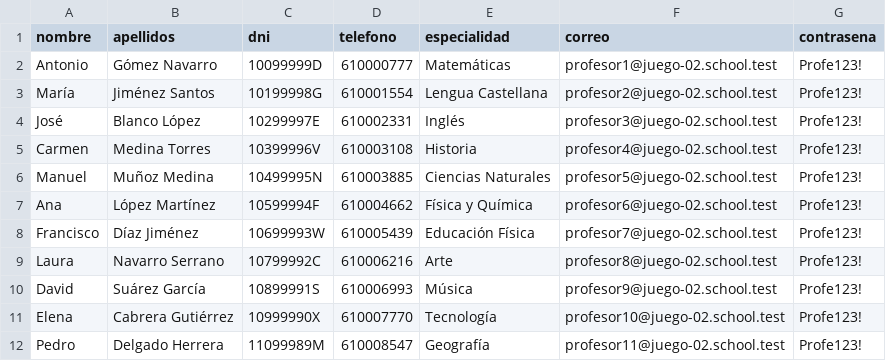
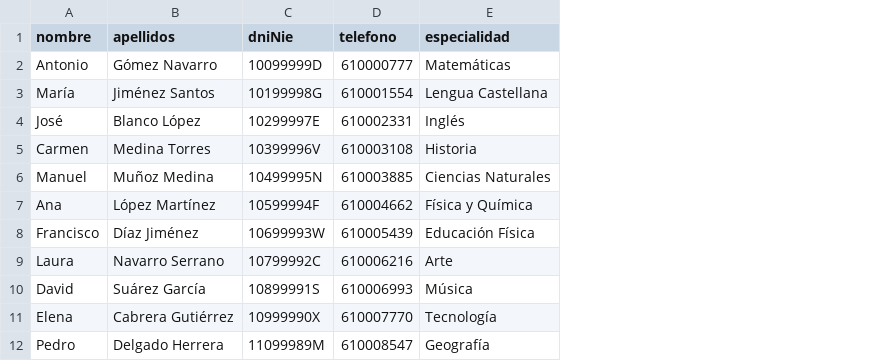
Before and after one commit to oscararbo/SchoolManager, a CSV file: csv-pruebas-grandes/profesores.csv, drawn as a sheet; only a part is shown; the diff names each change by its address in the sheet, - before the commit and + after, or states it on an @@ line.

```diff
--- a/csv-pruebas-grandes/profesores.csv
+++ b/csv-pruebas-grandes/profesores.csv
-column F (correo), rows 2-12: profesor1@juego-02.school.test | profesor2@juego-02.school.test | profesor3@juego-02.school.test | profesor4@juego-02.school.test | profesor5@juego-02.school.test | profesor6@juego-02.school.test | profesor7@juego-02.school.test | profesor8@juego-02.school.test | profesor9@juego-02.school.test | profesor10@juego-02.school.test | profesor11@juego-02.school.test
-column G (contrasena), rows 2-12: all Profe123!
-C1: dni
+C1: dniNie
```
Also changed, not shown: csv-pruebas-grandes/imparticiones.csv, 42 other files.
